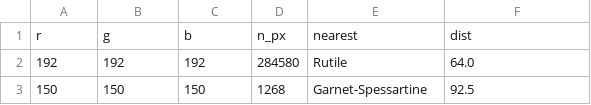
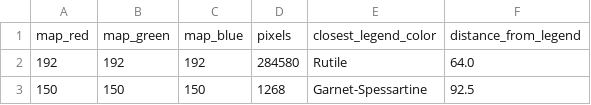
Before and after one commit to GeoLarryLai/pyPetrograph, a CSV file: outputs/mineralmap/10A_Mineral_Image_unlisted.csv, drawn as a sheet; only a part is shown; removed rows and columns are numbered as before the commit, all else as after; the diff names each change by its address in the sheet, - before the commit and + after, or states it on an @@ line.

```diff
--- a/outputs/mineralmap/10A_Mineral_Image_unlisted.csv
+++ b/outputs/mineralmap/10A_Mineral_Image_unlisted.csv
-row 1: r | g | b | n_px | nearest | dist
+row 1: map_red | map_green | map_blue | pixels | closest_legend_color | distance_from_legend
```
Also changed, not shown: outputs/mineralmap/10C_Mineral_Image_unlisted.csv, outputs/mineralmap/10E_Mineral_Image_unlisted.csv, 10 other files.
